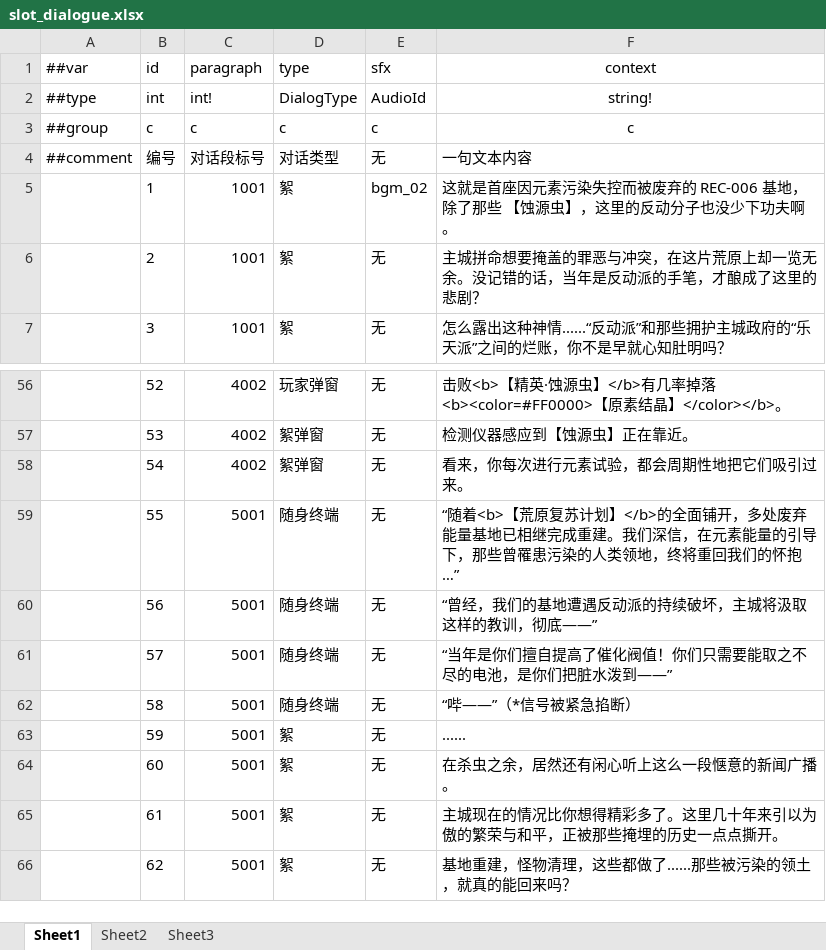
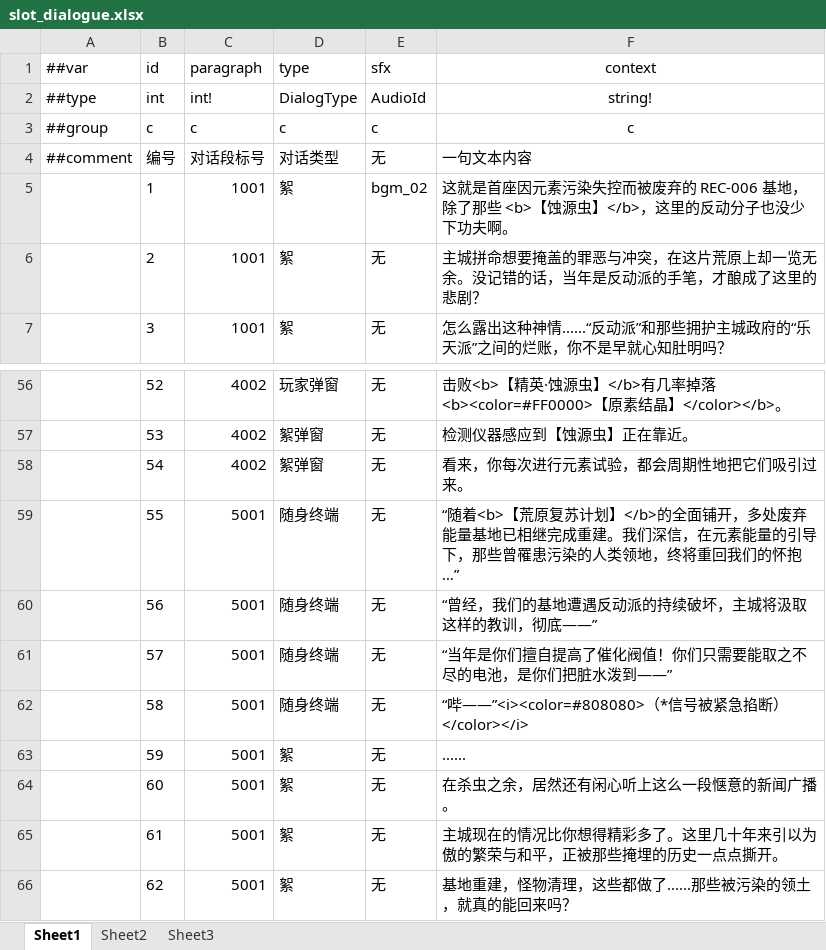
Before and after one commit to 5FYZhou/deepseaoil, an Excel workbook: ConfigWorkspace/Data/slot_dialogue.xlsx, sheet Sheet1, drawn as a sheet; only a part is shown, gaps mark what is left out; values as stored, in another font and other column widths than the file's, no borders; the diff names each change by its address in the sheet, - before the commit and + after, or states it on an @@ line.

```diff
--- a/ConfigWorkspace/Data/slot_dialogue.xlsx (sheet Sheet1)
+++ b/ConfigWorkspace/Data/slot_dialogue.xlsx (sheet Sheet1)
-F5 (context): …了那些 【蚀源虫】，这里的…
+F5 (context): …了那些 <b>【蚀源虫】</b>，这里的…
-F62 (context): “哔——”（*信号被紧急掐断）
+F62 (context): “哔——”<i><color=#808080>（*信号被紧急掐断）</color></i>
```
Also changed, not shown: 10 other files.
